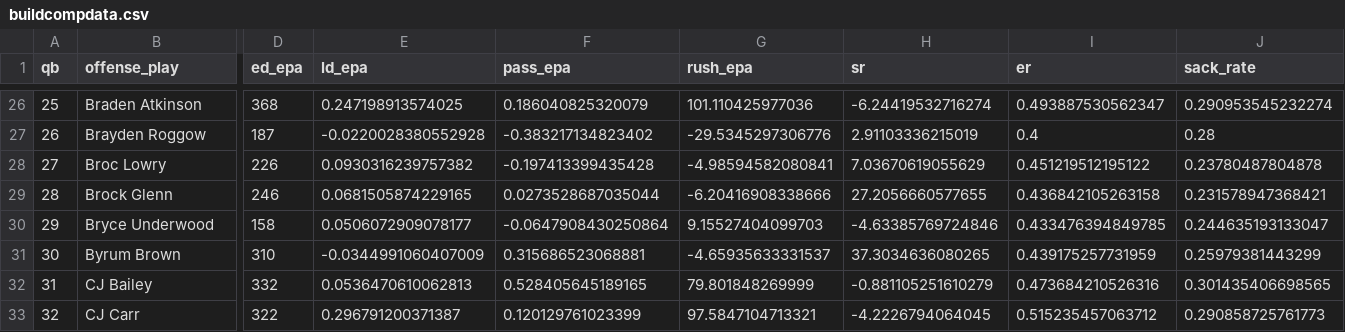
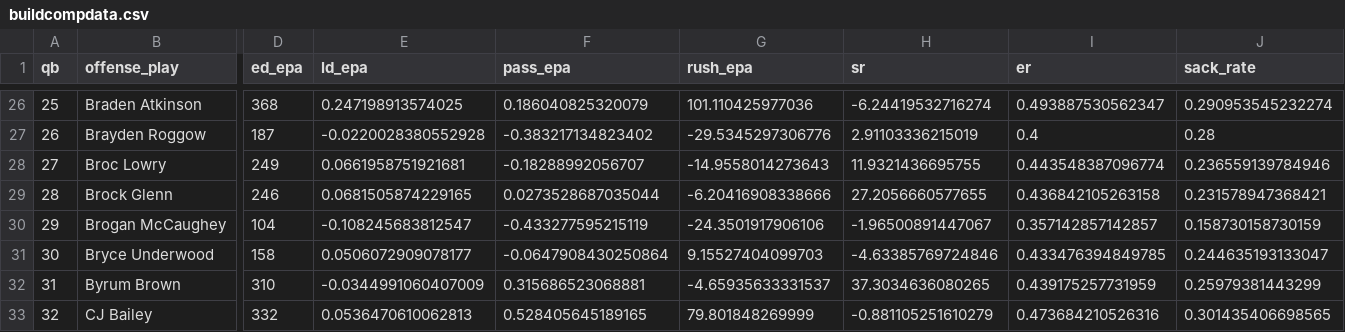
Before and after one commit to CFBNumbers/qbspidercharts, a CSV file: buildcompdata.csv, drawn as a sheet; only a part is shown, gaps mark what is left out; the shorter side is filled out with more unchanged rows; addresses are those after the commit; rows hold the shown columns only; the diff covers the shown part only; the diff names each change by its address in the sheet, - before the commit and + after, or states it on an @@ line.

```diff
--- a/buildcompdata.csv
+++ b/buildcompdata.csv
-D28 (ed_epa): 226
+D28 (ed_epa): 249
-E28 (ld_epa): 0.0930316239757382
+E28 (ld_epa): 0.0661958751921681
-F28 (pass_epa): -0.197413399435428
+F28 (pass_epa): -0.18288992056707
-G28 (rush_epa): -4.98594582080841
+G28 (rush_epa): -14.9558014273643
-H28 (sr): 7.03670619055629
+H28 (sr): 11.9321436695755
-I28 (er): 0.451219512195122
+I28 (er): 0.443548387096774
-J28 (sack_rate): 0.23780487804878
+J28 (sack_rate): 0.236559139784946
+row 30: 29 | Brogan McCaughey | 104 | -0.108245683812547 | -0.433277595215119 | -24.3501917906106 | -1.96500891447067 | 0.357142857142857 | 0.158730158730159
@@ column A (qb) renumbered from row 31 down @@
```
Also changed, not shown: 14 edited cells elsewhere in this file, griddata.csv.
